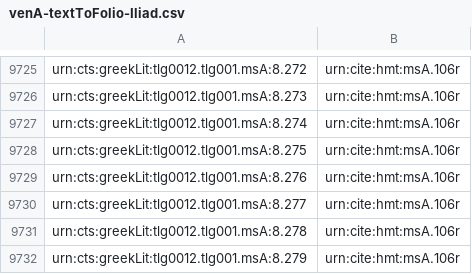
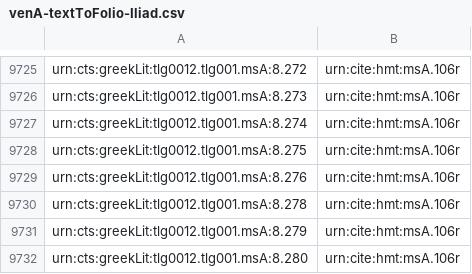
Before and after one commit to hmteditors/hmt-8, a CSV file: indices/venA-textToFolio-Iliad.csv, drawn as a sheet; only a part is shown, gaps mark what is left out; the shorter side is filled out with more unchanged rows; the diff names each change by its address in the sheet, - before the commit and + after, or states it on an @@ line.

Commit message:
Update venA-textToFolio-Iliad.csv

```diff
--- a/indices/venA-textToFolio-Iliad.csv
+++ b/indices/venA-textToFolio-Iliad.csv
-row 9730: urn:cts:greekLit:tlg0012.tlg001.msA:8.277 | urn:cite:hmt:msA.106r
```
